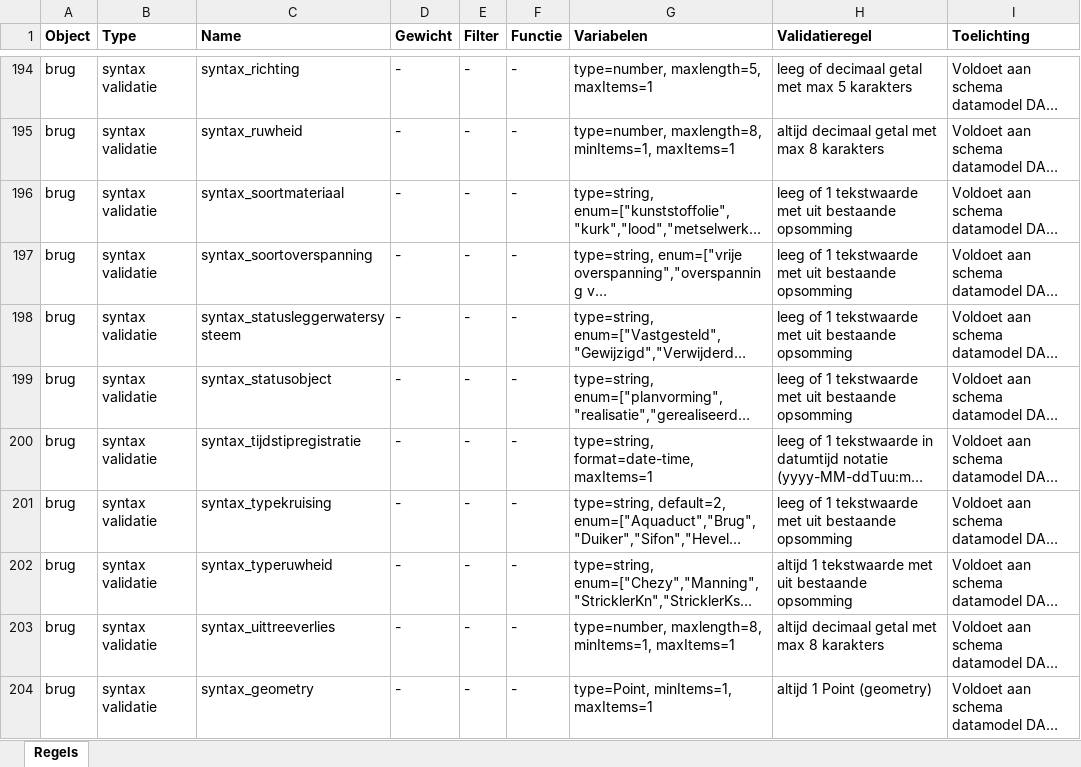
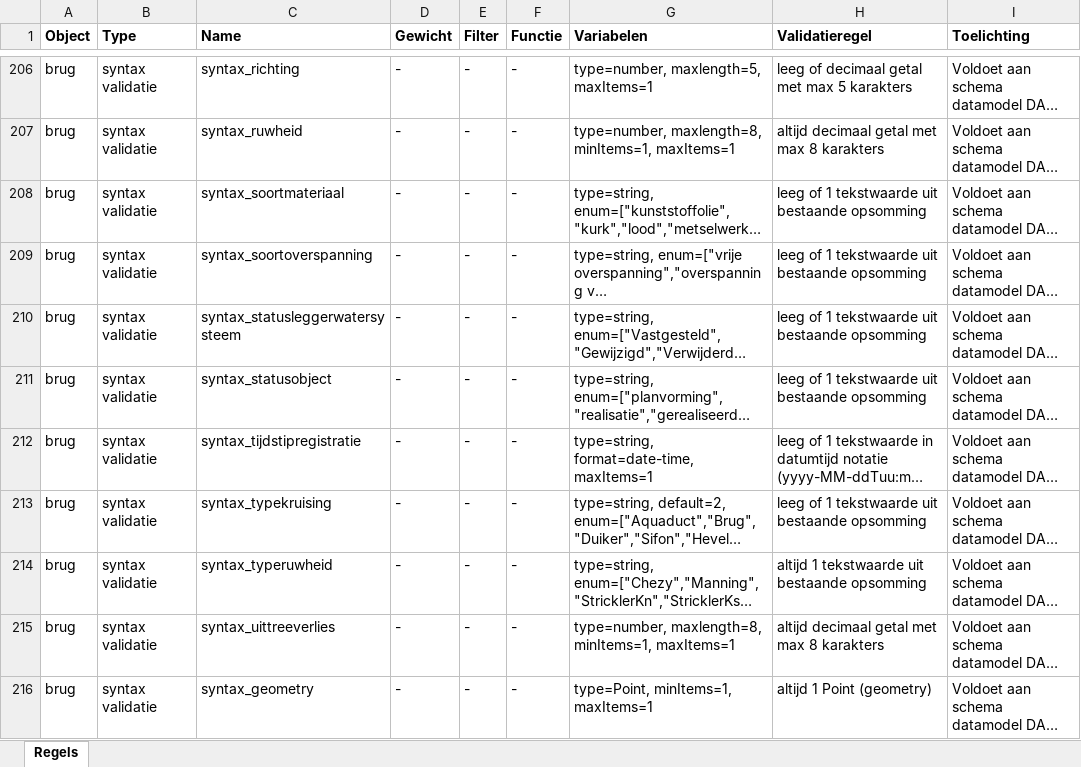
Before and after one commit to HetWaterschapshuis/HyDAMOValidatieregels, an Excel workbook: validation_rules/Overview_validationrules_DAMO2_2.xlsx, sheet Regels, drawn as a sheet; only a part is shown, gaps mark what is left out; long unchanged cells end in …; values as stored, in another font and other column widths than the file's, no borders; addresses are those after the commit; the diff covers the shown part only; the diff names each change by its address in the sheet, - before the commit and + after, or states it on an @@ line.

```diff
--- a/validation_rules/Overview_validationrules_DAMO2_2.xlsx (sheet Regels)
+++ b/validation_rules/Overview_validationrules_DAMO2_2.xlsx (sheet Regels)
-H208:H211 (Validatieregel): …1 tekstwaarde met uit bestaande…
+H208:H211 (Validatieregel): …1 tekstwaarde uit bestaande…
-H213 (Validatieregel): …1 tekstwaarde met uit bestaande…
+H213 (Validatieregel): …1 tekstwaarde uit bestaande…
-H214 (Validatieregel): …1 tekstwaarde met uit bestaande…
+H214 (Validatieregel): …1 tekstwaarde uit bestaande…
```
Also changed, not shown: 17 added rows and 103 edited cells elsewhere in this sheet.
